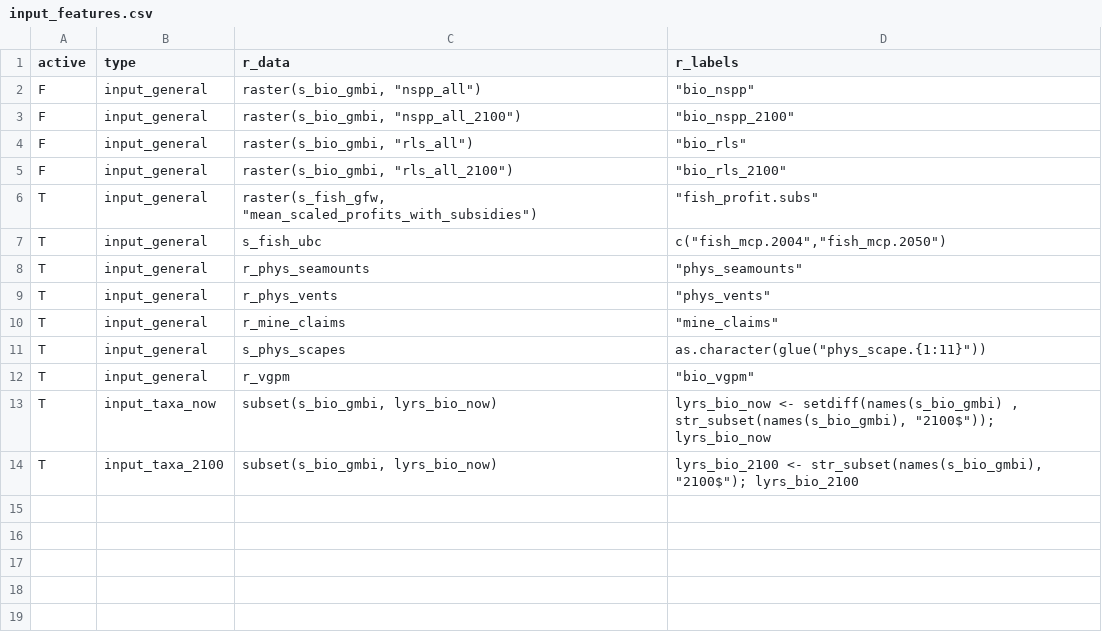
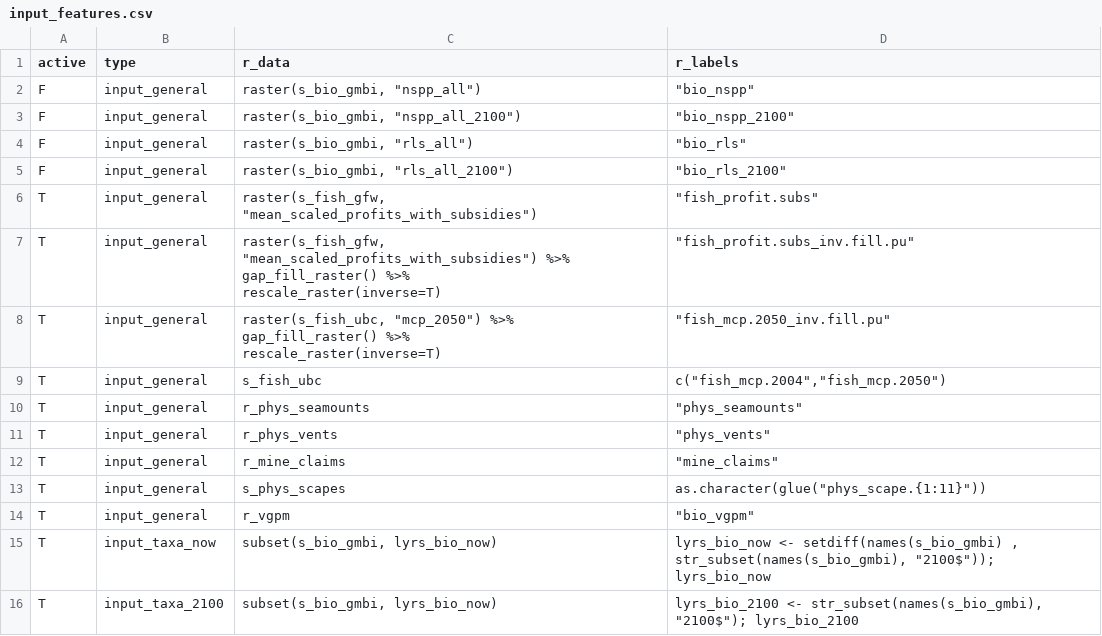
Before and after one commit to BenioffOceanInitiative/bbnj, a CSV file: inst/app/data/input_features.csv, drawn as a sheet; ↵ is a line break in a cell; the diff names each change by its address in the sheet, - before the commit and + after, or states it on an @@ line.

```diff
--- a/inst/app/data/input_features.csv
+++ b/inst/app/data/input_features.csv
+row 7: T | input_general | raster(s_fish_gfw, "mean_scaled_profits_with_subsidies") %>% ↵ gap_fill_raster() %>% ↵ rescale_raster(inverse=T) | "fish_profit.subs_inv.fill.pu"
+row 8: T | input_general | raster(s_fish_ubc, "mcp_2050") %>% ↵ gap_fill_raster() %>% ↵ rescale_raster(inverse=T) | "fish_mcp.2050_inv.fill.pu"
```
Also changed, not shown: 50 other files.
